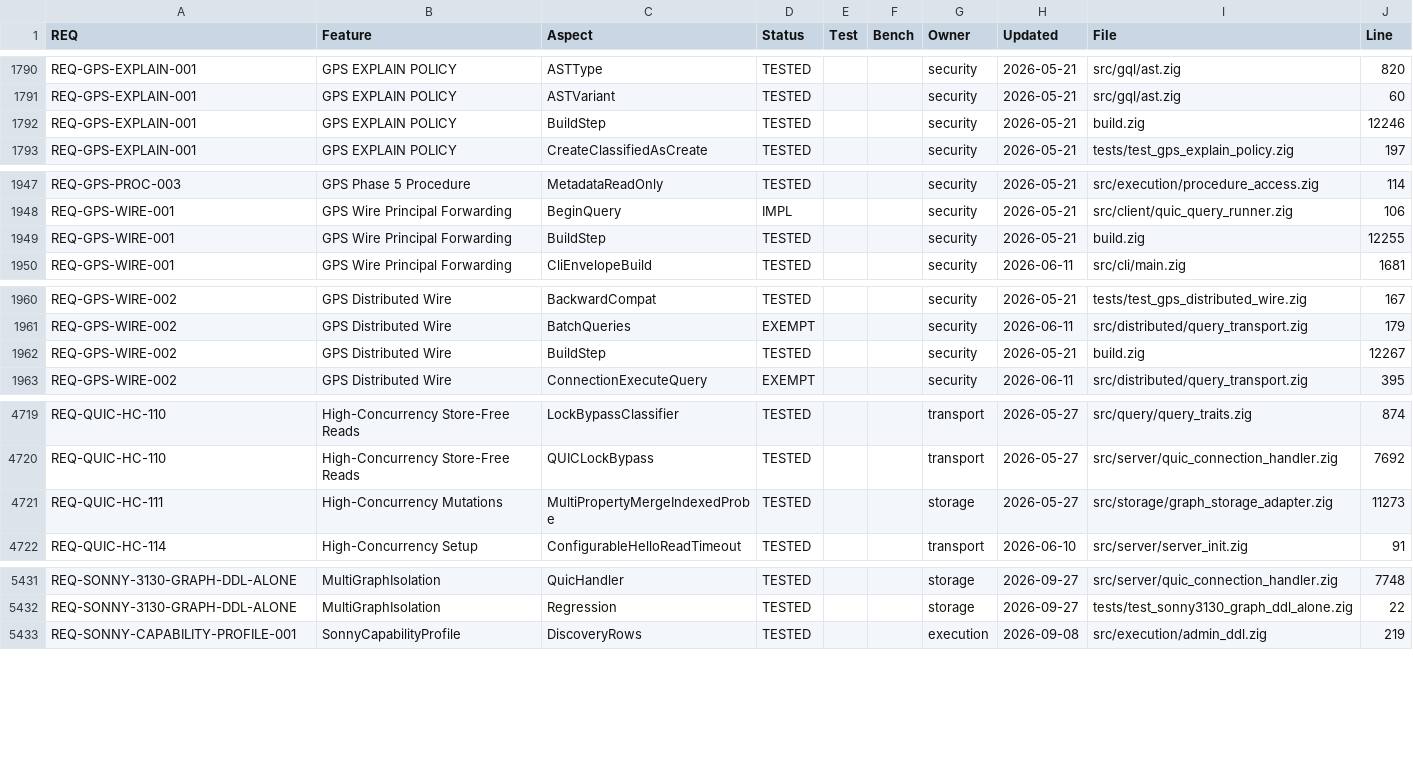
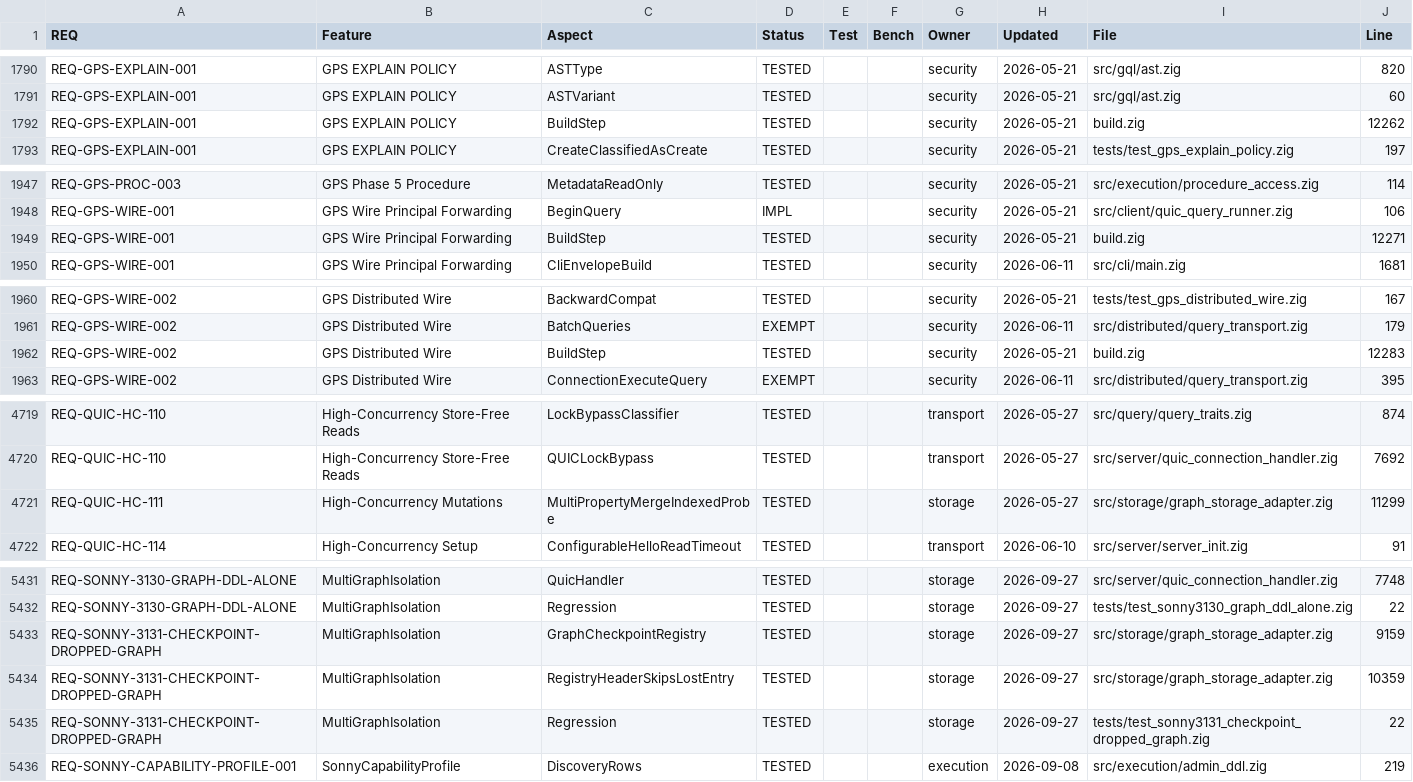
Before and after one commit to geodedb/geode, a CSV file: docs/status.csv, drawn as a sheet; only a part is shown, gaps mark what is left out; the diff covers the shown part only.

```diff
--- a/docs/status.csv
+++ b/docs/status.csv
@@ -1791,3 +1791,3 @@ REQ-GPS-EXPLAIN-001,GPS EXPLAIN POLICY,ASTType,TESTED,,,security,2026-05-21,src/
 REQ-GPS-EXPLAIN-001,GPS EXPLAIN POLICY,ASTVariant,TESTED,,,security,2026-05-21,src/gql/ast.zig,60
-REQ-GPS-EXPLAIN-001,GPS EXPLAIN POLICY,BuildStep,TESTED,,,security,2026-05-21,build.zig,12246
+REQ-GPS-EXPLAIN-001,GPS EXPLAIN POLICY,BuildStep,TESTED,,,security,2026-05-21,build.zig,12262
 REQ-GPS-EXPLAIN-001,GPS EXPLAIN POLICY,CreateClassifiedAsCreate,TESTED,,,security,2026-05-21,tests/test_gps_explain_policy.zig,197
@@ -1948,3 +1948,3 @@ REQ-GPS-PROC-003,GPS Phase 5 Procedure,MetadataReadOnly,TESTED,,,security,2026-0
 REQ-GPS-WIRE-001,GPS Wire Principal Forwarding,BeginQuery,IMPL,,,security,2026-05-21,src/client/quic_query_runner.zig,106
-REQ-GPS-WIRE-001,GPS Wire Principal Forwarding,BuildStep,TESTED,,,security,2026-05-21,build.zig,12255
+REQ-GPS-WIRE-001,GPS Wire Principal Forwarding,BuildStep,TESTED,,,security,2026-05-21,build.zig,12271
 REQ-GPS-WIRE-001,GPS Wire Principal Forwarding,CliEnvelopeBuild,TESTED,,,security,2026-06-11,src/cli/main.zig,1681
@@ -1961,3 +1961,3 @@ REQ-GPS-WIRE-002,GPS Distributed Wire,BackwardCompat,TESTED,,,security,2026-05-2
 REQ-GPS-WIRE-002,GPS Distributed Wire,BatchQueries,EXEMPT,,,security,2026-06-11,src/distributed/query_transport.zig,179
-REQ-GPS-WIRE-002,GPS Distributed Wire,BuildStep,TESTED,,,security,2026-05-21,build.zig,12267
+REQ-GPS-WIRE-002,GPS Distributed Wire,BuildStep,TESTED,,,security,2026-05-21,build.zig,12283
 REQ-GPS-WIRE-002,GPS Distributed Wire,ConnectionExecuteQuery,EXEMPT,,,security,2026-06-11,src/distributed/query_transport.zig,395
@@ -4720,3 +4720,3 @@ REQ-QUIC-HC-110,High-Concurrency Store-Free Reads,LockBypassClassifier,TESTED,,,
 REQ-QUIC-HC-110,High-Concurrency Store-Free Reads,QUICLockBypass,TESTED,,,transport,2026-05-27,src/server/quic_connection_handler.zig,7692
-REQ-QUIC-HC-111,High-Concurrency Mutations,MultiPropertyMergeIndexedProbe,TESTED,,,storage,2026-05-27,src/storage/graph_storage_adapter.zig,11273
+REQ-QUIC-HC-111,High-Concurrency Mutations,MultiPropertyMergeIndexedProbe,TESTED,,,storage,2026-05-27,src/storage/graph_storage_adapter.zig,11299
 REQ-QUIC-HC-114,High-Concurrency Setup,ConfigurableHelloReadTimeout,TESTED,,,transport,2026-06-10,src/server/server_init.zig,91
@@ -5432,2 +5432,5 @@ REQ-SONNY-3130-GRAPH-DDL-ALONE,MultiGraphIsolation,QuicHandler,TESTED,,,storage,
 REQ-SONNY-3130-GRAPH-DDL-ALONE,MultiGraphIsolation,Regression,TESTED,,,storage,2026-09-27,tests/test_sonny3130_graph_ddl_alone.zig,22
+REQ-SONNY-3131-CHECKPOINT-DROPPED-GRAPH,MultiGraphIsolation,GraphCheckpointRegistry,TESTED,,,storage,2026-09-27,src/storage/graph_storage_adapter.zig,9159
+REQ-SONNY-3131-CHECKPOINT-DROPPED-GRAPH,MultiGraphIsolation,RegistryHeaderSkipsLostEntry,TESTED,,,storage,2026-09-27,src/storage/graph_storage_adapter.zig,10359
+REQ-SONNY-3131-CHECKPOINT-DROPPED-GRAPH,MultiGraphIsolation,Regression,TESTED,,,storage,2026-09-27,tests/test_sonny3131_checkpoint_dropped_graph.zig,22
 REQ-SONNY-CAPABILITY-PROFILE-001,SonnyCapabilityProfile,DiscoveryRows,TESTED,,,execution,2026-09-08,src/execution/admin_ddl.zig,219
```
Also changed, not shown: 2 edited cells elsewhere in this file, 3 other files.
